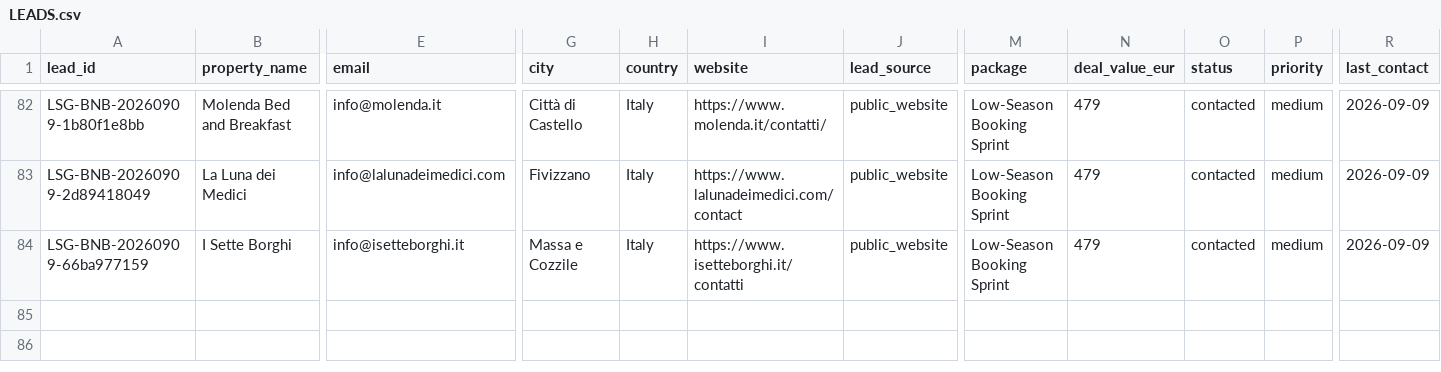
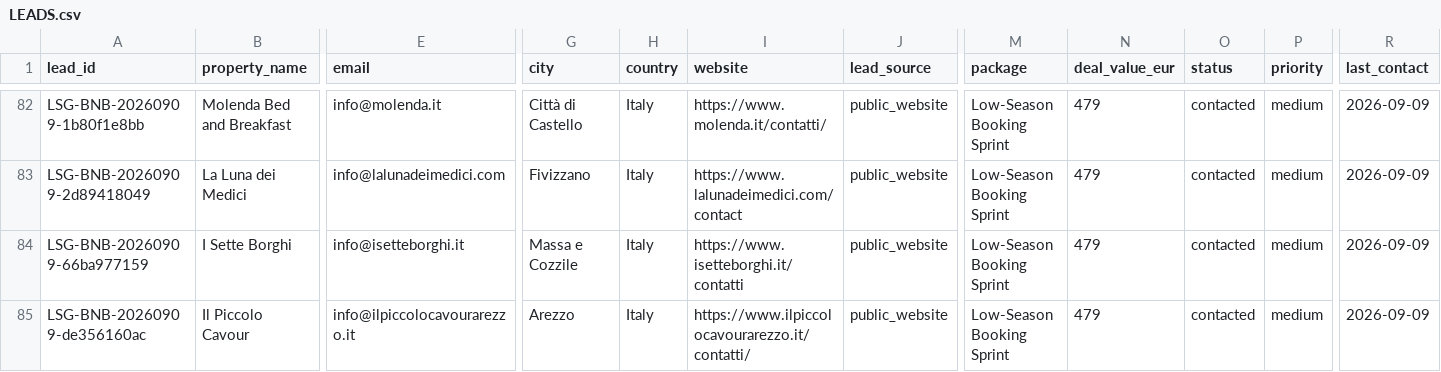
Before and after one commit to vincenzoproto/Lowseasongrowth, a CSV file: crm/LEADS.csv, drawn as a sheet; only a part is shown, gaps mark what is left out; rows hold the shown columns only; the diff names each change by its address in the sheet, - before the commit and + after, or states it on an @@ line.

```diff
--- a/crm/LEADS.csv
+++ b/crm/LEADS.csv
+row 85: LSG-BNB-20260909-de356160ac | Il Piccolo Cavour | info@ilpiccolocavourarezzo.it | Arezzo | Italy | https://www.ilpiccolocavourarezzo.it/contatti/ | public_website | Low-Season Booking Sprint | 479 | contacted | medium | 2026-09-09
```
